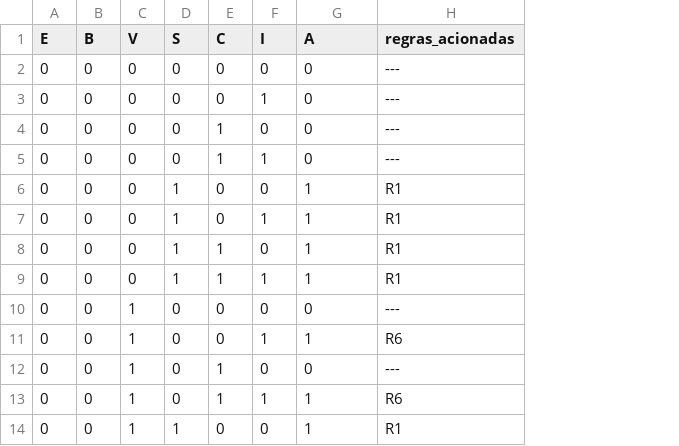
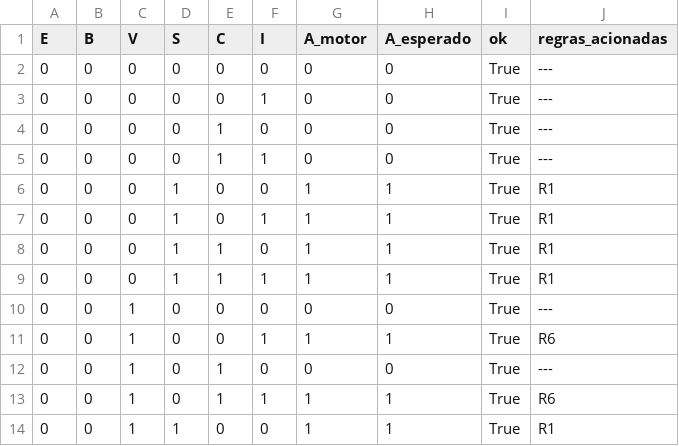
Before and after one commit to lmbernardo7520112/Atividade_Final_Trilha_I_Ifgoiano, a CSV file: academic_abntex2_attempt_v3_3/outputs/validacao_exaustiva_64.csv, drawn as a sheet; only a part is shown; the diff names each change by its address in the sheet, - before the commit and + after, or states it on an @@ line.

```diff
--- a/academic_abntex2_attempt_v3_3/outputs/validacao_exaustiva_64.csv
+++ b/academic_abntex2_attempt_v3_3/outputs/validacao_exaustiva_64.csv
+column H (A_esperado), rows 2-14: 0 | 0 | 0 | 0 | 1 | 1 | 1 | 1 | 0 | 1 | 0 | 1 | 1
+column I (ok), rows 2-14: all True
-G1: A
+G1: A_motor
```
Also changed, not shown: 8 other files.
